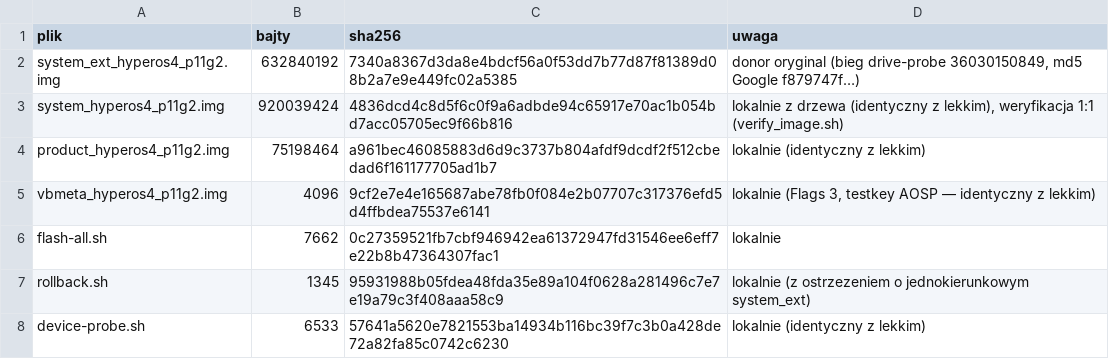
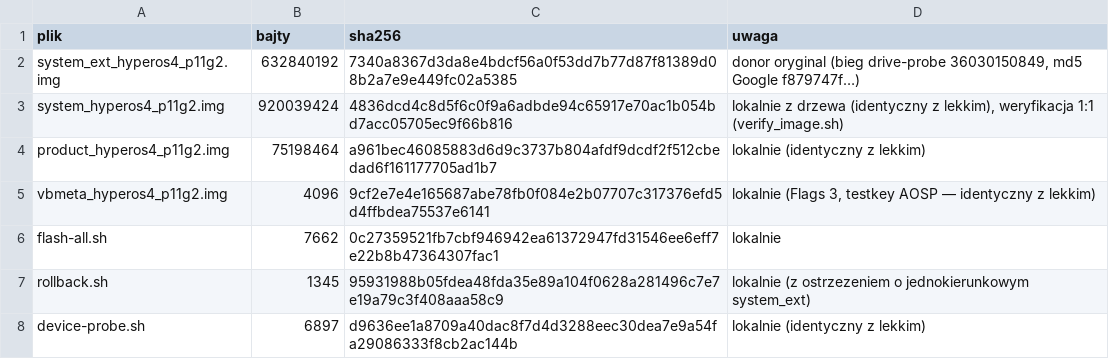
Before and after one commit to blukeryellow-arch/Lenovo-Tab-P11-Gen-2-HyperOS-4-CN-HyperOS-4-from-Xiaomi-Pad-9-Pro-Max-, a TSV file: dist/coherent-release/HyperOS4_P11Gen2-coherent/release-manifest.tsv, drawn as a sheet.

```diff
--- a/dist/coherent-release/HyperOS4_P11Gen2-coherent/release-manifest.tsv
+++ b/dist/coherent-release/HyperOS4_P11Gen2-coherent/release-manifest.tsv
@@ -7,2 +7,2 @@ flash-all.sh	7662	0c27359521fb7cbf946942ea61372947fd31546ee6eff7e22b8b47364307fa
 rollback.sh	1345	95931988b05fdea48fda35e89a104f0628a281496c7e7e19a79c3f408aaa58c9	lokalnie (z ostrzezeniem o jednokierunkowym system_ext)
-device-probe.sh	6533	57641a5620e7821553ba14934b116bc39f7c3b0a428de72a82fa85c0742c6230	lokalnie (identyczny z lekkim)
+device-probe.sh	6897	d9636ee1a8709a40dac8f7d4d3288eec30dea7e9a54fa29086333f8cb2ac144b	lokalnie (identyczny z lekkim)
```
Also changed, not shown: diagnostics/drive-clean-kit.tsv, dist/clean-release/HyperOS4_P11Gen2-clean/release-manifest.tsv, 17 other files.
